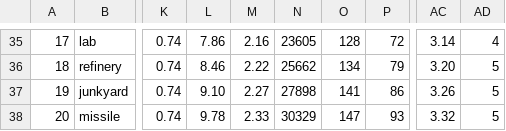
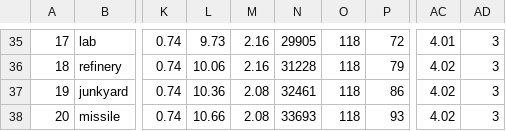
Before and after one commit to inpiawon-ui/AvengingSprit, a TSV file: Projects/AVSR/Rooms/chapters.tsv, drawn as a sheet; only a part is shown, gaps mark what is left out; the diff covers the shown part only; the diff names each change by its address in the sheet, - before the commit and + after, or states it on an @@ line.

```diff
--- a/Projects/AVSR/Rooms/chapters.tsv
+++ b/Projects/AVSR/Rooms/chapters.tsv
-L35: 7.86
+L35: 9.73
-N35: 23605
+N35: 29905
-O35: 128
+O35: 118
-AC35: 3.14
+AC35: 4.01
-AD35: 4
+AD35: 3
-L36: 8.46
+L36: 10.06
-M36: 2.22
+M36: 2.16
-N36: 25662
+N36: 31228
-O36: 134
+O36: 118
-AC36: 3.20
+AC36: 4.02
-AD36:AD38: 5
+AD36:AD38: 3
-L37: 9.10
+L37: 10.36
-M37: 2.27
+M37: 2.08
-N37: 27898
+N37: 32461
-O37: 141
+O37: 118
-AC37: 3.26
+AC37: 4.02
-L38: 9.78
+L38: 10.66
-M38: 2.33
+M38: 2.08
-N38: 30329
+N38: 33693
-O38: 147
+O38: 118
-AC38: 3.32
+AC38: 4.02
```
Also changed, not shown: 31 edited cells elsewhere in this file, 2 other files.
